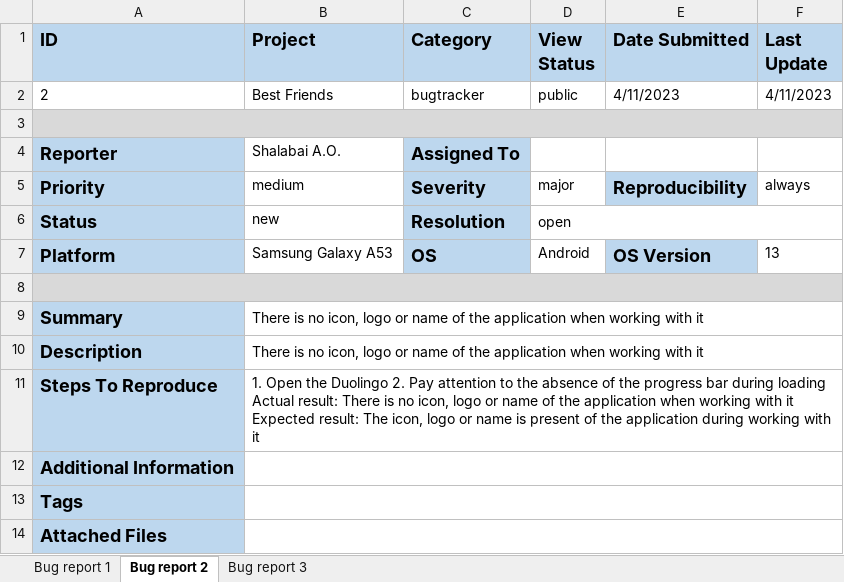
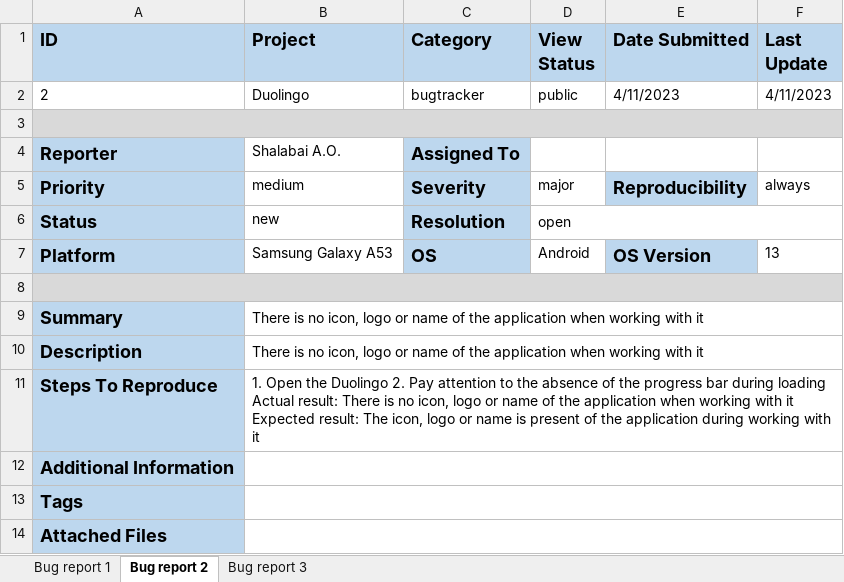
Before and after one commit to AlryLine/Mystep, an Excel workbook: Bugs reports/Bugs reports Duolingo.xlsx, sheet Bug report 2, drawn as a sheet; values as stored, in another font and other column widths than the file's, no borders; charts and pictures not drawn; the diff names each change by its address in the sheet, - before the commit and + after, or states it on an @@ line.

```diff
--- a/Bugs reports/Bugs reports Duolingo.xlsx (sheet Bug report 2)
+++ b/Bugs reports/Bugs reports Duolingo.xlsx (sheet Bug report 2)
-B2 (Project): Best Friends
+B2 (Project): Duolingo
```
Also changed, not shown: sheet Bug report 1, sheet Bug report 3.
